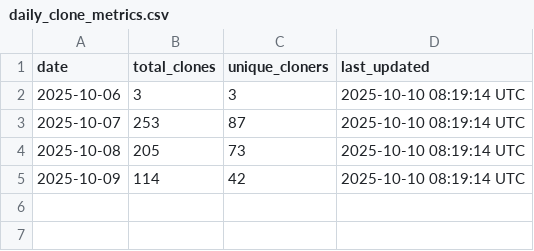
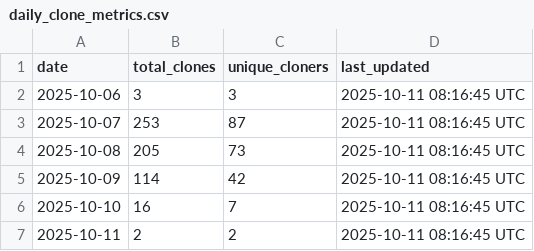
Before and after one commit to stex2005/ros-mcp-client, a CSV file: .metrics/daily_clone_metrics.csv, drawn as a sheet.

```diff
--- a/.metrics/daily_clone_metrics.csv
+++ b/.metrics/daily_clone_metrics.csv
@@ -1,5 +1,7 @@
 date,total_clones,unique_cloners,last_updated
-2025-10-06,3,3,2025-10-10 08:19:14 UTC
-2025-10-07,253,87,2025-10-10 08:19:14 UTC
-2025-10-08,205,73,2025-10-10 08:19:14 UTC
-2025-10-09,114,42,2025-10-10 08:19:14 UTC
+2025-10-06,3,3,2025-10-11 08:16:45 UTC
+2025-10-07,253,87,2025-10-11 08:16:45 UTC
+2025-10-08,205,73,2025-10-11 08:16:45 UTC
+2025-10-09,114,42,2025-10-11 08:16:45 UTC
+2025-10-10,16,7,2025-10-11 08:16:45 UTC
+2025-10-11,2,2,2025-10-11 08:16:45 UTC
```
Also changed, not shown: 1 other file.
